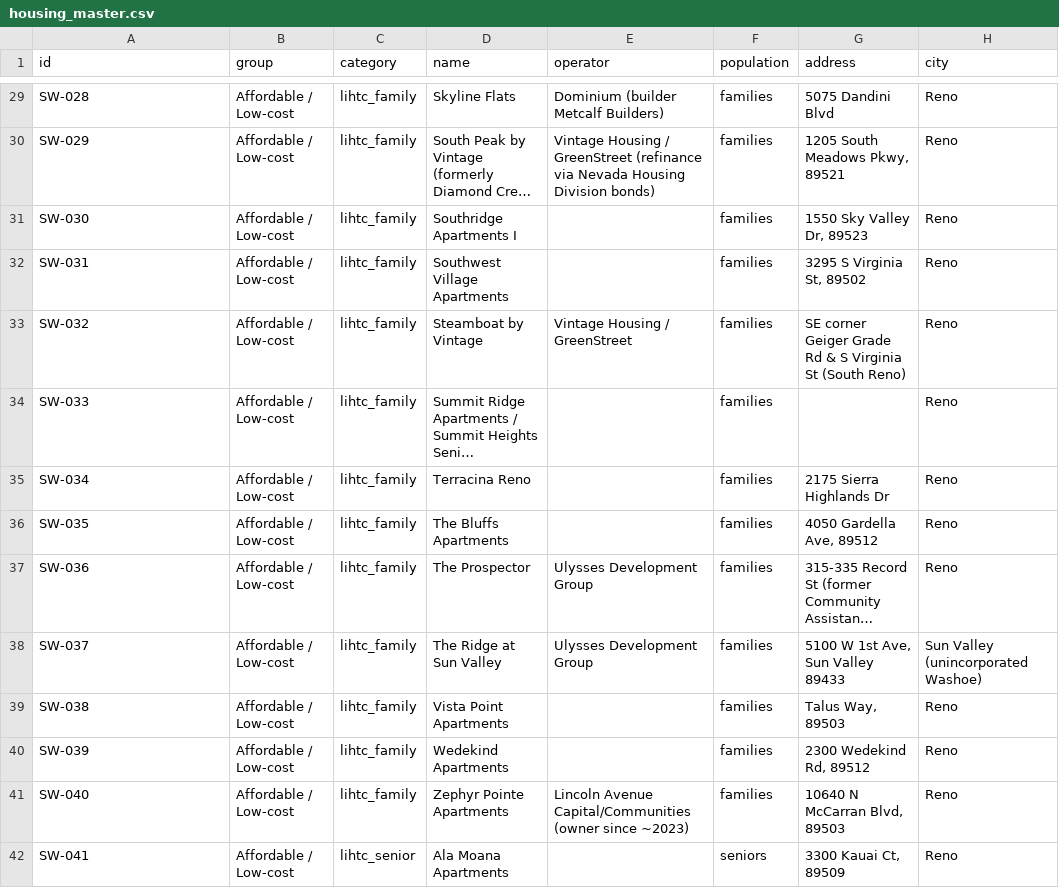
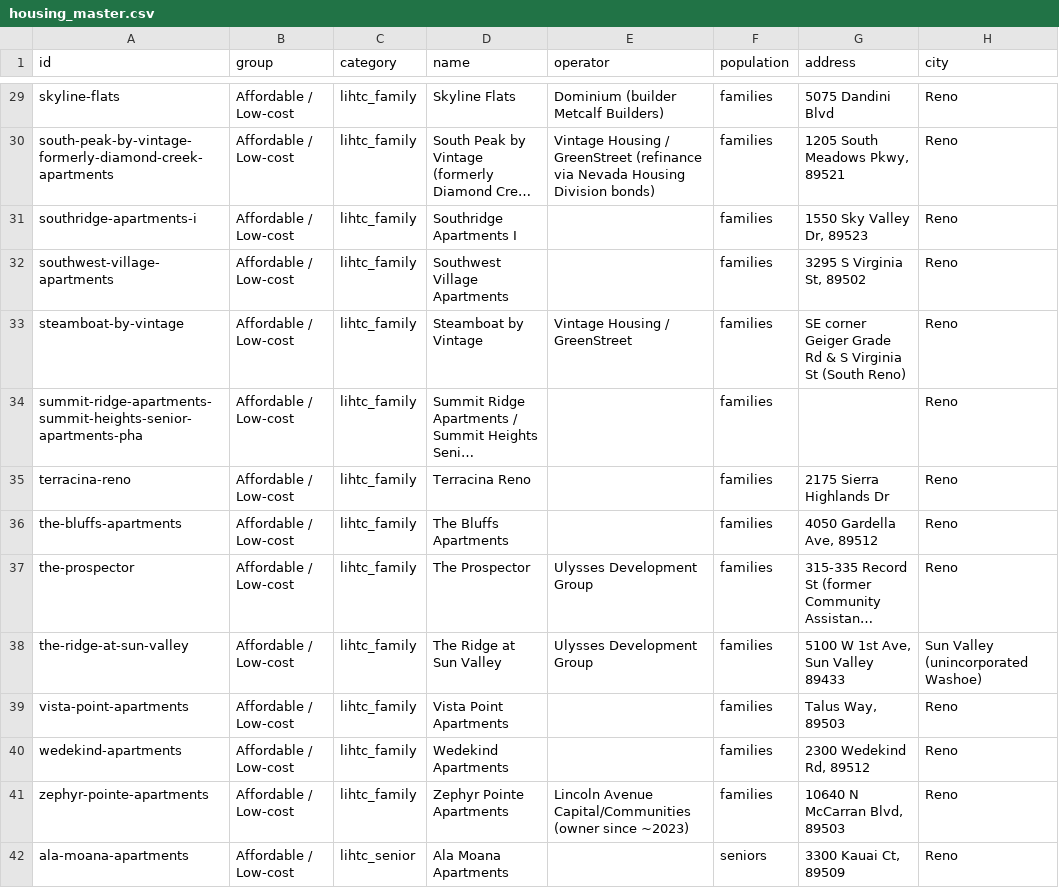
Before and after one commit to Tent1977/Twoheartsresourcelist, a CSV file: data/shelter-watch/housing_master.csv, drawn as a sheet; only a part is shown, gaps mark what is left out; long unchanged cells end in …; the diff covers the shown part only; the diff names each change by its address in the sheet, - before the commit and + after, or states it on an @@ line.

```diff
--- a/data/shelter-watch/housing_master.csv
+++ b/data/shelter-watch/housing_master.csv
-A29 (id): SW-028
+A29 (id): skyline-flats
-A30 (id): SW-029
+A30 (id): south-peak-by-vintage-formerly-diamond-creek-apartments
-A31 (id): SW-030
+A31 (id): southridge-apartments-i
-A32 (id): SW-031
+A32 (id): southwest-village-apartments
-A33 (id): SW-032
+A33 (id): steamboat-by-vintage
-A34 (id): SW-033
+A34 (id): summit-ridge-apartments-summit-heights-senior-apartments-pha
-A35 (id): SW-034
+A35 (id): terracina-reno
-A36 (id): SW-035
+A36 (id): the-bluffs-apartments
-A37 (id): SW-036
+A37 (id): the-prospector
-A38 (id): SW-037
+A38 (id): the-ridge-at-sun-valley
-A39 (id): SW-038
+A39 (id): vista-point-apartments
-A40 (id): SW-039
+A40 (id): wedekind-apartments
-A41 (id): SW-040
+A41 (id): zephyr-pointe-apartments
-A42 (id): SW-041
+A42 (id): ala-moana-apartments
```
Also changed, not shown: 147 edited cells elsewhere in this file, 21 other files.
